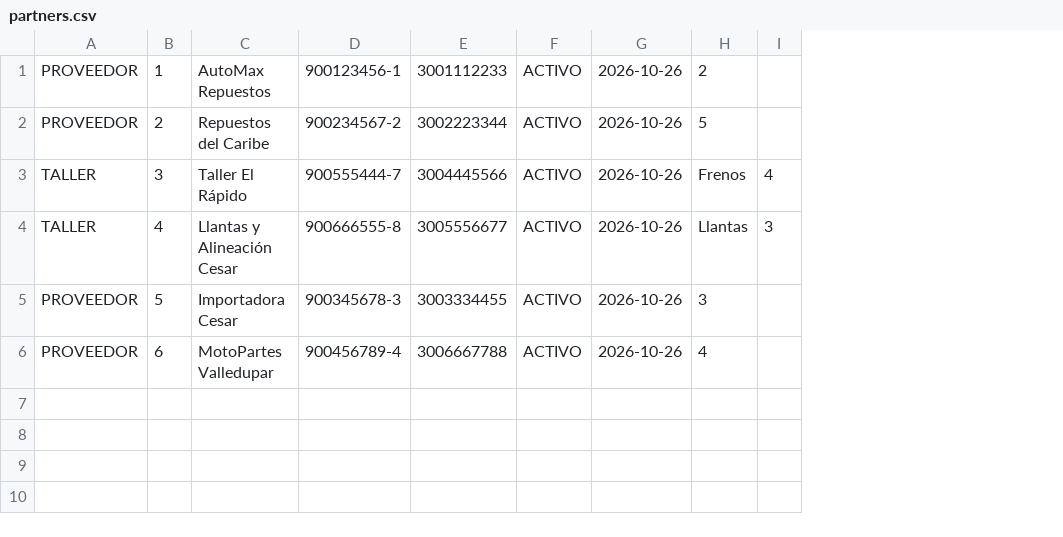
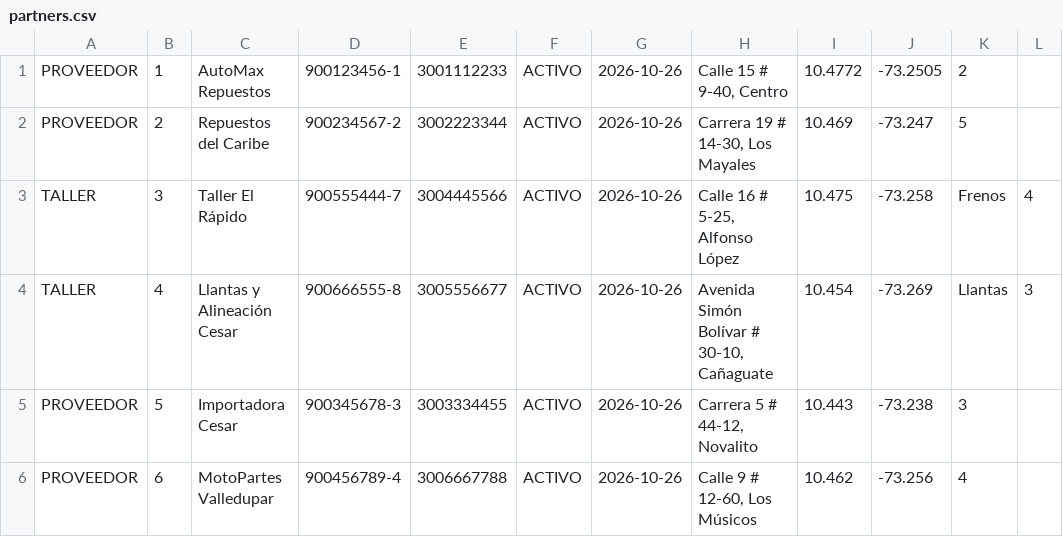
Before and after one commit to jahdieldtorres/Proyecto-Programacion-III, a CSV file: data/partners.csv, drawn as a sheet; the diff names each change by its address in the sheet, - before the commit and + after, or states it on an @@ line.

Commit message:
Add addresses and coordinates to partners
Updated partner details to include addresses and coordinates.

```diff
--- a/data/partners.csv
+++ b/data/partners.csv
+column H, rows 1-6: Calle 15 # 9-40, Centro | Carrera 19 # 14-30, Los Mayales | Calle 16 # 5-25, Alfonso López | Avenida Simón Bolívar # 30-10, Cañaguate | Carrera 5 # 44-12, Novalito | Calle 9 # 12-60, Los Músicos
+column I, rows 1-6: 10.4772 | 10.469 | 10.475 | 10.454 | 10.443 | 10.462
+column J, rows 1-6: -73.2505 | -73.247 | -73.258 | -73.269 | -73.238 | -73.256
```
